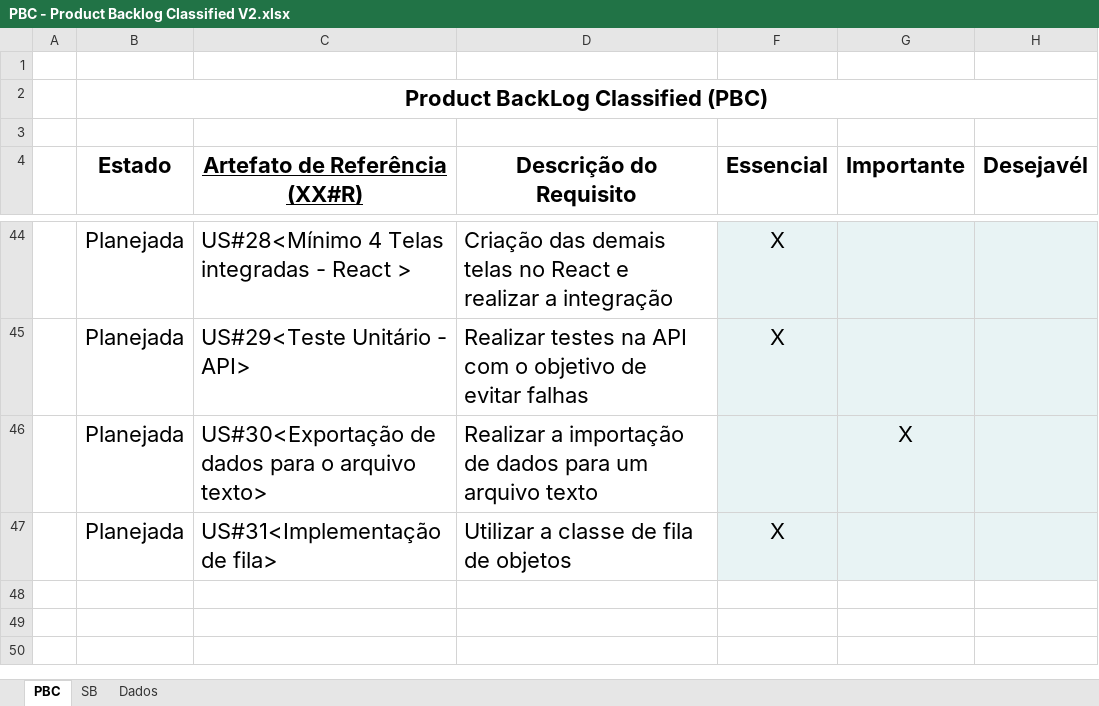
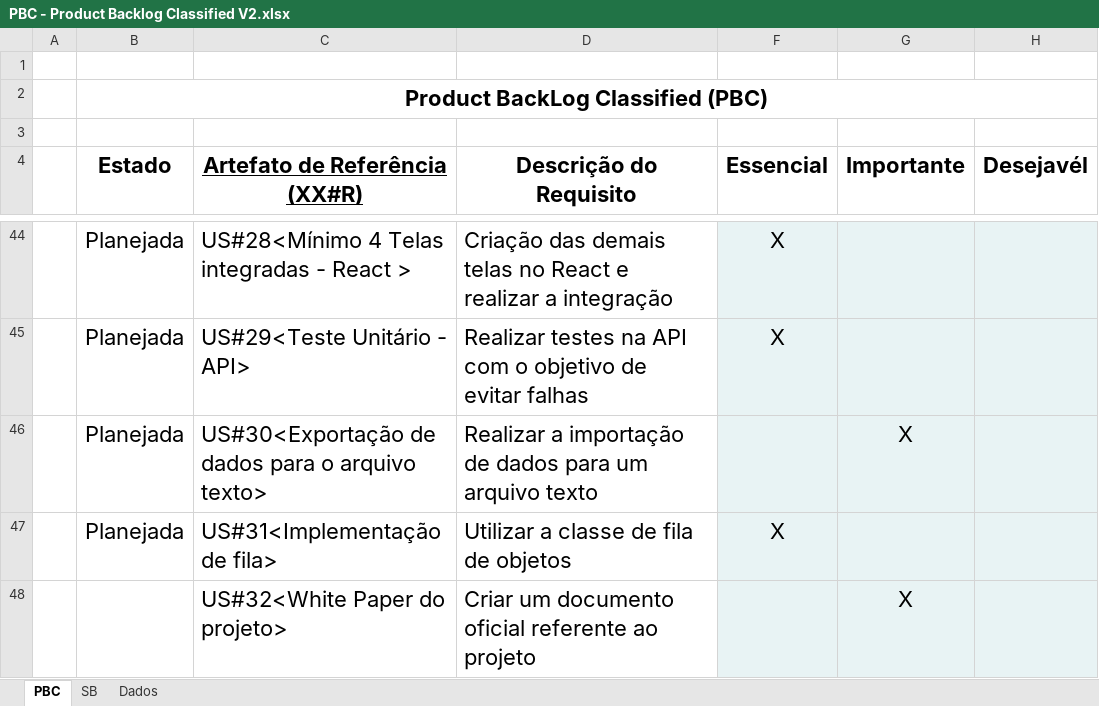
Before and after one commit to Dream-House-Grupo-9/Documentos, an Excel workbook: Documentação/Gráficos/PBC - Product Backlog Classified V2.xlsx, sheet PBC, drawn as a sheet; only a part is shown, gaps mark what is left out; values as stored, in another font and other column widths than the file's, no borders; charts and pictures and conditional formats not drawn; the diff names each change by its address in the sheet, - before the commit and + after, or states it on an @@ line.

```diff
--- a/Documentação/Gráficos/PBC - Product Backlog Classified V2.xlsx (sheet PBC)
+++ b/Documentação/Gráficos/PBC - Product Backlog Classified V2.xlsx (sheet PBC)
+row 48:  |  | US#32<White Paper do projeto> | Criar um documento oficial referente ao projeto |  | X
```
Also changed, not shown: sheet SB, Documentação/Gráficos/Gráfico de GANTT.xlsx, Documentação/Planilha de UAT.xlsx, 8 other files.
